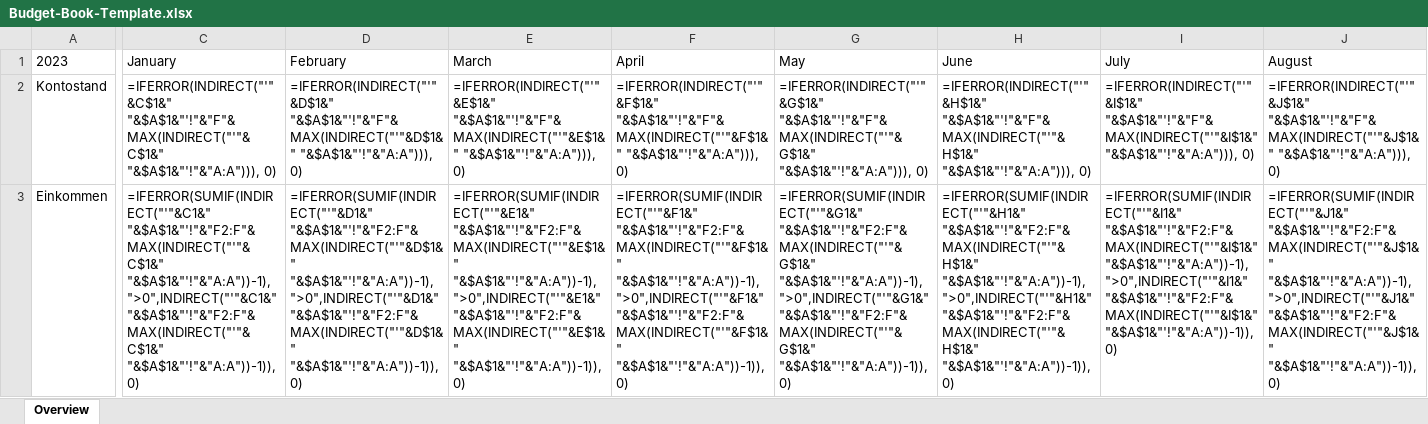
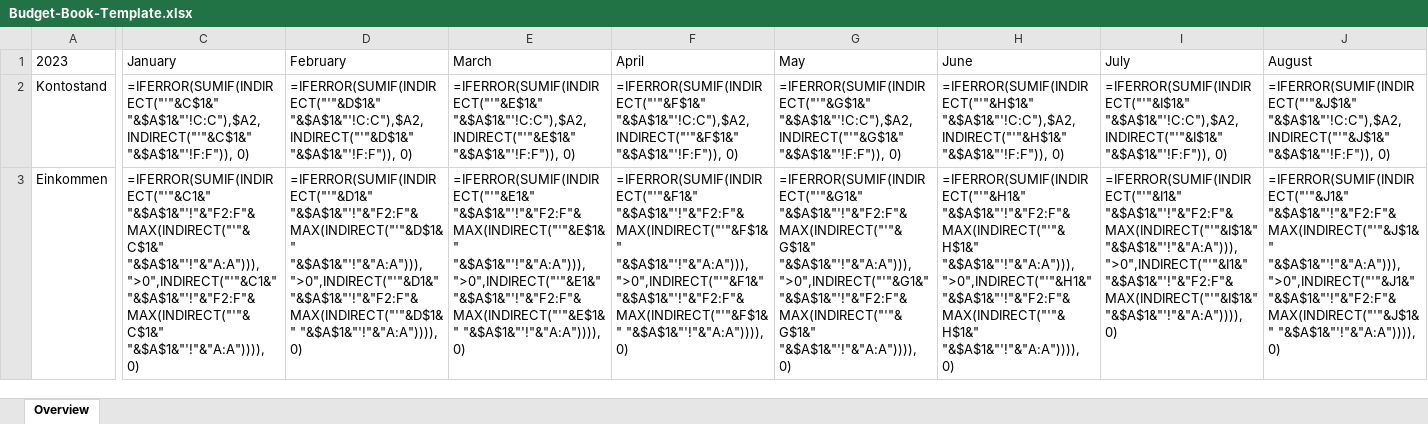
Before and after one commit to PaulFroh/bank-account-statement-parser, an Excel workbook: Budget-Book-Template.xlsx, sheet Overview, drawn as a sheet; only a part is shown, gaps mark what is left out; values as stored, in another font and other column widths than the file's, no borders; formulas are shown in place of their values; charts and pictures and conditional formats not drawn; the diff covers the shown part only; the diff names each change by its address in the sheet, - before the commit and + after, or states it on an @@ line.

Commit message:
Fix excel (#24)
* number format in the excel #17

* fix #16 #15 #14

```diff
--- a/Budget-Book-Template.xlsx (sheet Overview)
+++ b/Budget-Book-Template.xlsx (sheet Overview)
-C2 (January): =IFERROR(INDIRECT("'"&C$1&" "&$A$1&"'!"&"F"&MAX(INDIRECT("'"&C$1&" "&$A$1&"'!"&"A:A"))), 0)
+C2 (January): =IFERROR(SUMIF(INDIRECT("'"&C$1&" "&$A$1&"'!C:C"),$A2,INDIRECT("'"&C$1&" "&$A$1&"'!F:F")), 0)
-D2 (February): =IFERROR(INDIRECT("'"&D$1&" "&$A$1&"'!"&"F"&MAX(INDIRECT("'"&D$1&" "&$A$1&"'!"&"A:A"))), 0)
+D2 (February): =IFERROR(SUMIF(INDIRECT("'"&D$1&" "&$A$1&"'!C:C"),$A2,INDIRECT("'"&D$1&" "&$A$1&"'!F:F")), 0)
-E2 (March): =IFERROR(INDIRECT("'"&E$1&" "&$A$1&"'!"&"F"&MAX(INDIRECT("'"&E$1&" "&$A$1&"'!"&"A:A"))), 0)
+E2 (March): =IFERROR(SUMIF(INDIRECT("'"&E$1&" "&$A$1&"'!C:C"),$A2,INDIRECT("'"&E$1&" "&$A$1&"'!F:F")), 0)
-F2 (April): =IFERROR(INDIRECT("'"&F$1&" "&$A$1&"'!"&"F"&MAX(INDIRECT("'"&F$1&" "&$A$1&"'!"&"A:A"))), 0)
+F2 (April): =IFERROR(SUMIF(INDIRECT("'"&F$1&" "&$A$1&"'!C:C"),$A2,INDIRECT("'"&F$1&" "&$A$1&"'!F:F")), 0)
-G2 (May): =IFERROR(INDIRECT("'"&G$1&" "&$A$1&"'!"&"F"&MAX(INDIRECT("'"&G$1&" "&$A$1&"'!"&"A:A"))), 0)
+G2 (May): =IFERROR(SUMIF(INDIRECT("'"&G$1&" "&$A$1&"'!C:C"),$A2,INDIRECT("'"&G$1&" "&$A$1&"'!F:F")), 0)
-H2 (June): =IFERROR(INDIRECT("'"&H$1&" "&$A$1&"'!"&"F"&MAX(INDIRECT("'"&H$1&" "&$A$1&"'!"&"A:A"))), 0)
+H2 (June): =IFERROR(SUMIF(INDIRECT("'"&H$1&" "&$A$1&"'!C:C"),$A2,INDIRECT("'"&H$1&" "&$A$1&"'!F:F")), 0)
-I2 (July): =IFERROR(INDIRECT("'"&I$1&" "&$A$1&"'!"&"F"&MAX(INDIRECT("'"&I$1&" "&$A$1&"'!"&"A:A"))), 0)
+I2 (July): =IFERROR(SUMIF(INDIRECT("'"&I$1&" "&$A$1&"'!C:C"),$A2,INDIRECT("'"&I$1&" "&$A$1&"'!F:F")), 0)
-J2 (August): =IFERROR(INDIRECT("'"&J$1&" "&$A$1&"'!"&"F"&MAX(INDIRECT("'"&J$1&" "&$A$1&"'!"&"A:A"))), 0)
+J2 (August): =IFERROR(SUMIF(INDIRECT("'"&J$1&" "&$A$1&"'!C:C"),$A2,INDIRECT("'"&J$1&" "&$A$1&"'!F:F")), 0)
-C3 (January): =IFERROR(SUMIF(INDIRECT("'"&C1&" "&$A$1&"'!"&"F2:F"&MAX(INDIRECT("'"&C$1&" "&$A$1&"'!"&"A:A"))-1),">0",INDIRECT("'"&C1&" "&$A$1&"'!"&"F2:F"&MAX(INDIRECT("'"&C$1&" "&$A$1&"'!"&"A:A"))-1)), 0)
+C3 (January): =IFERROR(SUMIF(INDIRECT("'"&C1&" "&$A$1&"'!"&"F2:F"&MAX(INDIRECT("'"&C$1&" "&$A$1&"'!"&"A:A"))),">0",INDIRECT("'"&C1&" "&$A$1&"'!"&"F2:F"&MAX(INDIRECT("'"&C$1&" "&$A$1&"'!"&"A:A")))), 0)
-D3 (February): =IFERROR(SUMIF(INDIRECT("'"&D1&" "&$A$1&"'!"&"F2:F"&MAX(INDIRECT("'"&D$1&" "&$A$1&"'!"&"A:A"))-1),">0",INDIRECT("'"&D1&" "&$A$1&"'!"&"F2:F"&MAX(INDIRECT("'"&D$1&" "&$A$1&"'!"&"A:A"))-1)), 0)
+D3 (February): =IFERROR(SUMIF(INDIRECT("'"&D1&" "&$A$1&"'!"&"F2:F"&MAX(INDIRECT("'"&D$1&" "&$A$1&"'!"&"A:A"))),">0",INDIRECT("'"&D1&" "&$A$1&"'!"&"F2:F"&MAX(INDIRECT("'"&D$1&" "&$A$1&"'!"&"A:A")))), 0)
-E3 (March): =IFERROR(SUMIF(INDIRECT("'"&E1&" "&$A$1&"'!"&"F2:F"&MAX(INDIRECT("'"&E$1&" "&$A$1&"'!"&"A:A"))-1),">0",INDIRECT("'"&E1&" "&$A$1&"'!"&"F2:F"&MAX(INDIRECT("'"&E$1&" "&$A$1&"'!"&"A:A"))-1)), 0)
+E3 (March): =IFERROR(SUMIF(INDIRECT("'"&E1&" "&$A$1&"'!"&"F2:F"&MAX(INDIRECT("'"&E$1&" "&$A$1&"'!"&"A:A"))),">0",INDIRECT("'"&E1&" "&$A$1&"'!"&"F2:F"&MAX(INDIRECT("'"&E$1&" "&$A$1&"'!"&"A:A")))), 0)
-F3 (April): =IFERROR(SUMIF(INDIRECT("'"&F1&" "&$A$1&"'!"&"F2:F"&MAX(INDIRECT("'"&F$1&" "&$A$1&"'!"&"A:A"))-1),">0",INDIRECT("'"&F1&" "&$A$1&"'!"&"F2:F"&MAX(INDIRECT("'"&F$1&" "&$A$1&"'!"&"A:A"))-1)), 0)
+F3 (April): =IFERROR(SUMIF(INDIRECT("'"&F1&" "&$A$1&"'!"&"F2:F"&MAX(INDIRECT("'"&F$1&" "&$A$1&"'!"&"A:A"))),">0",INDIRECT("'"&F1&" "&$A$1&"'!"&"F2:F"&MAX(INDIRECT("'"&F$1&" "&$A$1&"'!"&"A:A")))), 0)
-G3 (May): =IFERROR(SUMIF(INDIRECT("'"&G1&" "&$A$1&"'!"&"F2:F"&MAX(INDIRECT("'"&G$1&" "&$A$1&"'!"&"A:A"))-1),">0",INDIRECT("'"&G1&" "&$A$1&"'!"&"F2:F"&MAX(INDIRECT("'"&G$1&" "&$A$1&"'!"&"A:A"))-1)), 0)
+G3 (May): =IFERROR(SUMIF(INDIRECT("'"&G1&" "&$A$1&"'!"&"F2:F"&MAX(INDIRECT("'"&G$1&" "&$A$1&"'!"&"A:A"))),">0",INDIRECT("'"&G1&" "&$A$1&"'!"&"F2:F"&MAX(INDIRECT("'"&G$1&" "&$A$1&"'!"&"A:A")))), 0)
-H3 (June): =IFERROR(SUMIF(INDIRECT("'"&H1&" "&$A$1&"'!"&"F2:F"&MAX(INDIRECT("'"&H$1&" "&$A$1&"'!"&"A:A"))-1),">0",INDIRECT("'"&H1&" "&$A$1&"'!"&"F2:F"&MAX(INDIRECT("'"&H$1&" "&$A$1&"'!"&"A:A"))-1)), 0)
+H3 (June): =IFERROR(SUMIF(INDIRECT("'"&H1&" "&$A$1&"'!"&"F2:F"&MAX(INDIRECT("'"&H$1&" "&$A$1&"'!"&"A:A"))),">0",INDIRECT("'"&H1&" "&$A$1&"'!"&"F2:F"&MAX(INDIRECT("'"&H$1&" "&$A$1&"'!"&"A:A")))), 0)
-I3 (July): =IFERROR(SUMIF(INDIRECT("'"&I1&" "&$A$1&"'!"&"F2:F"&MAX(INDIRECT("'"&I$1&" "&$A$1&"'!"&"A:A"))-1),">0",INDIRECT("'"&I1&" "&$A$1&"'!"&"F2:F"&MAX(INDIRECT("'"&I$1&" "&$A$1&"'!"&"A:A"))-1)), 0)
+I3 (July): =IFERROR(SUMIF(INDIRECT("'"&I1&" "&$A$1&"'!"&"F2:F"&MAX(INDIRECT("'"&I$1&" "&$A$1&"'!"&"A:A"))),">0",INDIRECT("'"&I1&" "&$A$1&"'!"&"F2:F"&MAX(INDIRECT("'"&I$1&" "&$A$1&"'!"&"A:A")))), 0)
-J3 (August): =IFERROR(SUMIF(INDIRECT("'"&J1&" "&$A$1&"'!"&"F2:F"&MAX(INDIRECT("'"&J$1&" "&$A$1&"'!"&"A:A"))-1),">0",INDIRECT("'"&J1&" "&$A$1&"'!"&"F2:F"&MAX(INDIRECT("'"&J$1&" "&$A$1&"'!"&"A:A"))-1)), 0)
+J3 (August): =IFERROR(SUMIF(INDIRECT("'"&J1&" "&$A$1&"'!"&"F2:F"&MAX(INDIRECT("'"&J$1&" "&$A$1&"'!"&"A:A"))),">0",INDIRECT("'"&J1&" "&$A$1&"'!"&"F2:F"&MAX(INDIRECT("'"&J$1&" "&$A$1&"'!"&"A:A")))), 0)
```
Also changed, not shown: 20 edited cells elsewhere in this sheet, 2 other files.
